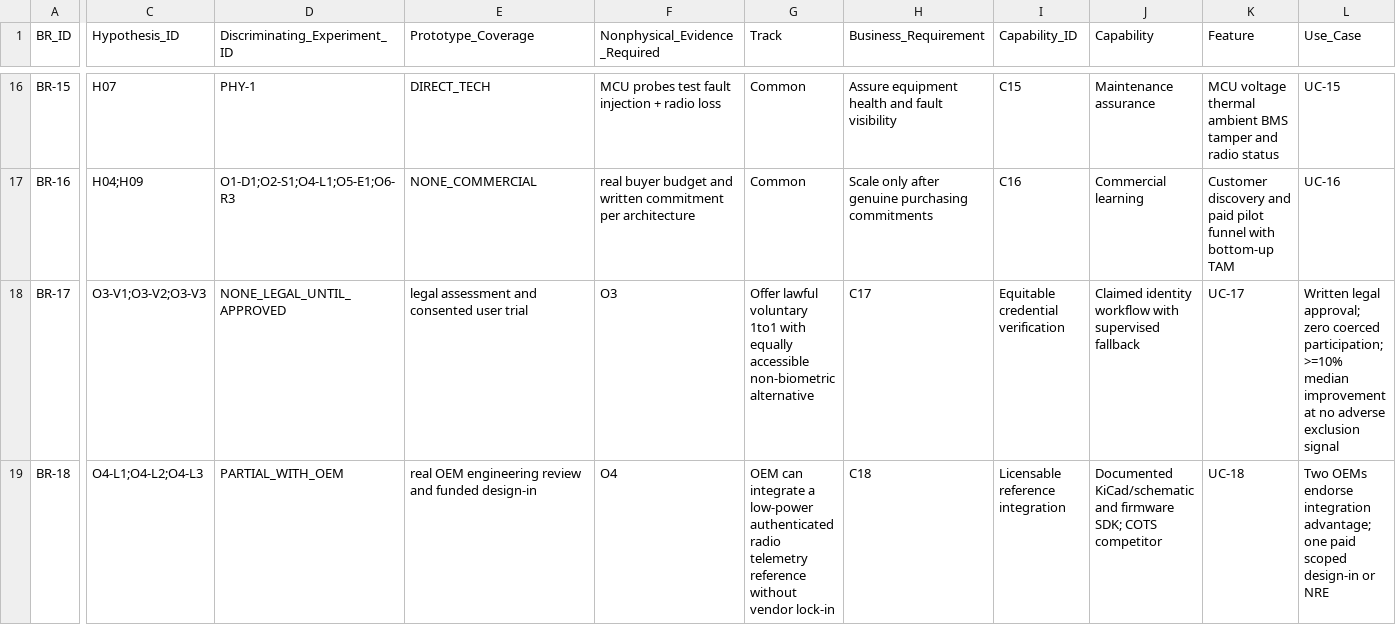
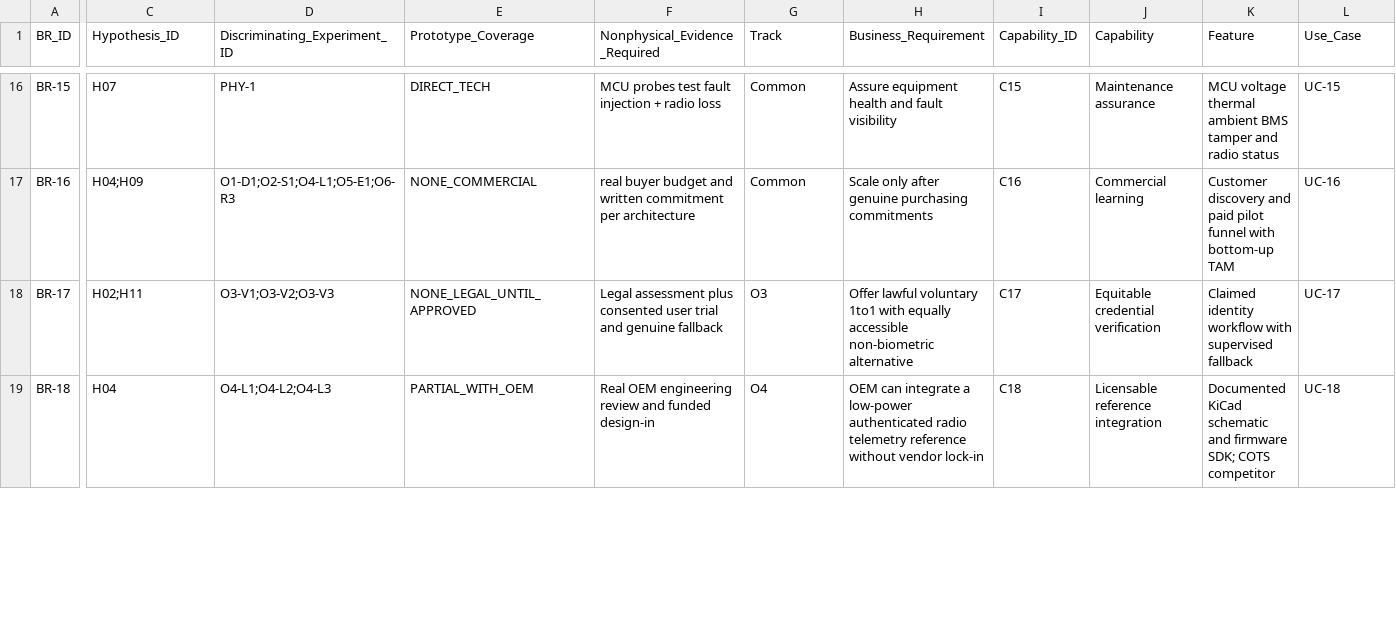
Before and after one commit to gharbonnier78/siamese-embedding-compression-lab, a CSV file: business/BUSINESS_TO_VERIFICATION_TRACEABILITY_V1.csv, drawn as a sheet; only a part is shown, gaps mark what is left out; the diff covers the shown part only; the diff names each change by its address in the sheet, - before the commit and + after, or states it on an @@ line.

Commit message:
Correct all extension row columns and option evidence mappings

```diff
--- a/business/BUSINESS_TO_VERIFICATION_TRACEABILITY_V1.csv
+++ b/business/BUSINESS_TO_VERIFICATION_TRACEABILITY_V1.csv
-C18 (Hypothesis_ID): O3-V1;O3-V2;O3-V3
+C18 (Hypothesis_ID): H02;H11
-D18 (Discriminating_Experiment_ID): NONE_LEGAL_UNTIL_APPROVED
+D18 (Discriminating_Experiment_ID): O3-V1;O3-V2;O3-V3
-E18 (Prototype_Coverage): legal assessment and consented user trial
+E18 (Prototype_Coverage): NONE_LEGAL_UNTIL_APPROVED
-F18 (Nonphysical_Evidence_Required): O3
+F18 (Nonphysical_Evidence_Required): Legal assessment plus consented user trial and genuine fallback
-G18 (Track): Offer lawful voluntary 1to1 with equally accessible non-biometric alternative
+G18 (Track): O3
-H18 (Business_Requirement): C17
+H18 (Business_Requirement): Offer lawful voluntary 1to1 with equally accessible non-biometric alternative
-I18 (Capability_ID): Equitable credential verification
+I18 (Capability_ID): C17
-J18 (Capability): Claimed identity workflow with supervised fallback
+J18 (Capability): Equitable credential verification
-K18 (Feature): UC-17
+K18 (Feature): Claimed identity workflow with supervised fallback
-L18 (Use_Case): Written legal approval; zero coerced participation; >=10% median improvement at no adverse exclusion signal
+L18 (Use_Case): UC-17
-C19 (Hypothesis_ID): O4-L1;O4-L2;O4-L3
+C19 (Hypothesis_ID): H04
-D19 (Discriminating_Experiment_ID): PARTIAL_WITH_OEM
+D19 (Discriminating_Experiment_ID): O4-L1;O4-L2;O4-L3
-E19 (Prototype_Coverage): real OEM engineering review and funded design-in
+E19 (Prototype_Coverage): PARTIAL_WITH_OEM
-F19 (Nonphysical_Evidence_Required): O4
+F19 (Nonphysical_Evidence_Required): Real OEM engineering review and funded design-in
-G19 (Track): OEM can integrate a low-power authenticated radio telemetry reference without vendor lock-in
+G19 (Track): O4
-H19 (Business_Requirement): C18
+H19 (Business_Requirement): OEM can integrate a low-power authenticated radio telemetry reference without vendor lock-in
-I19 (Capability_ID): Licensable reference integration
+I19 (Capability_ID): C18
-J19 (Capability): Documented KiCad/schematic and firmware SDK; COTS competitor
+J19 (Capability): Licensable reference integration
-K19 (Feature): UC-18
+K19 (Feature): Documented KiCad schematic and firmware SDK; COTS competitor
-L19 (Use_Case): Two OEMs endorse integration advantage; one paid scoped design-in or NRE
+L19 (Use_Case): UC-18
```
Also changed, not shown: 40 edited cells elsewhere in this file.
